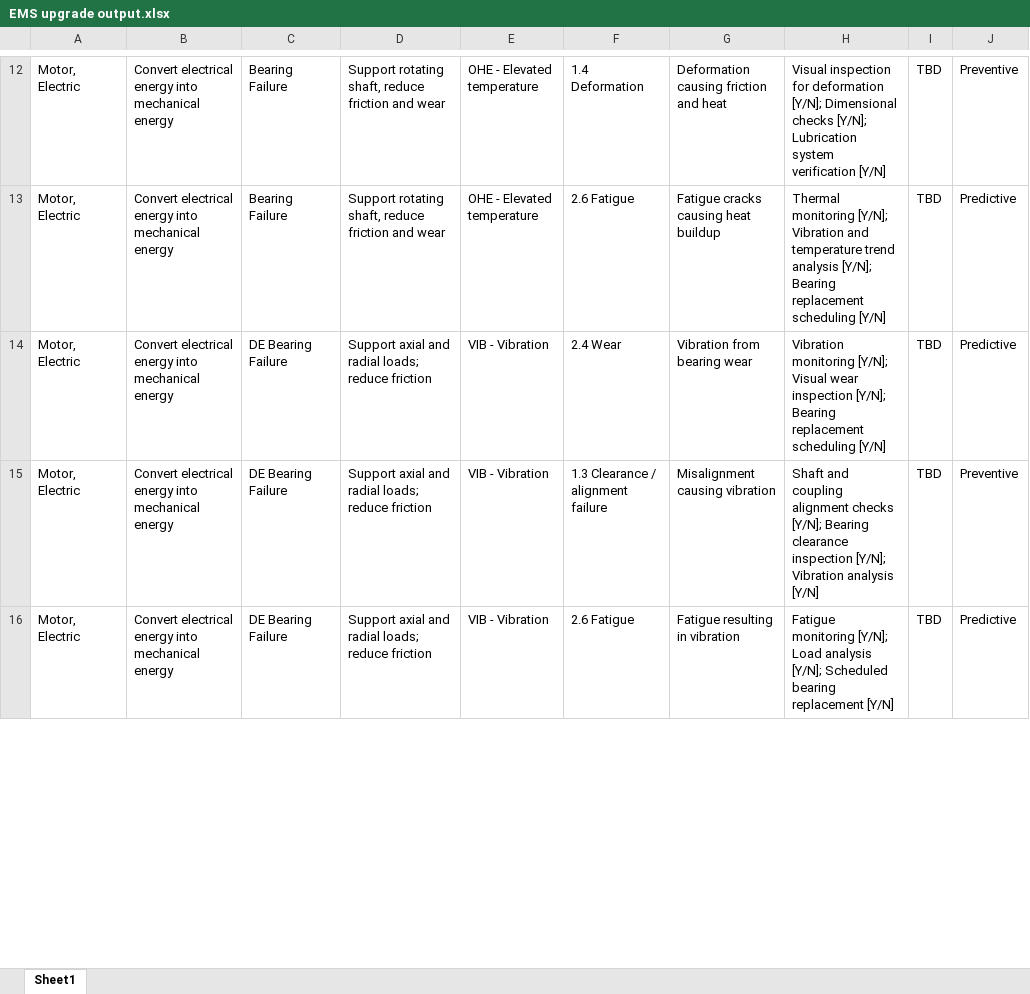
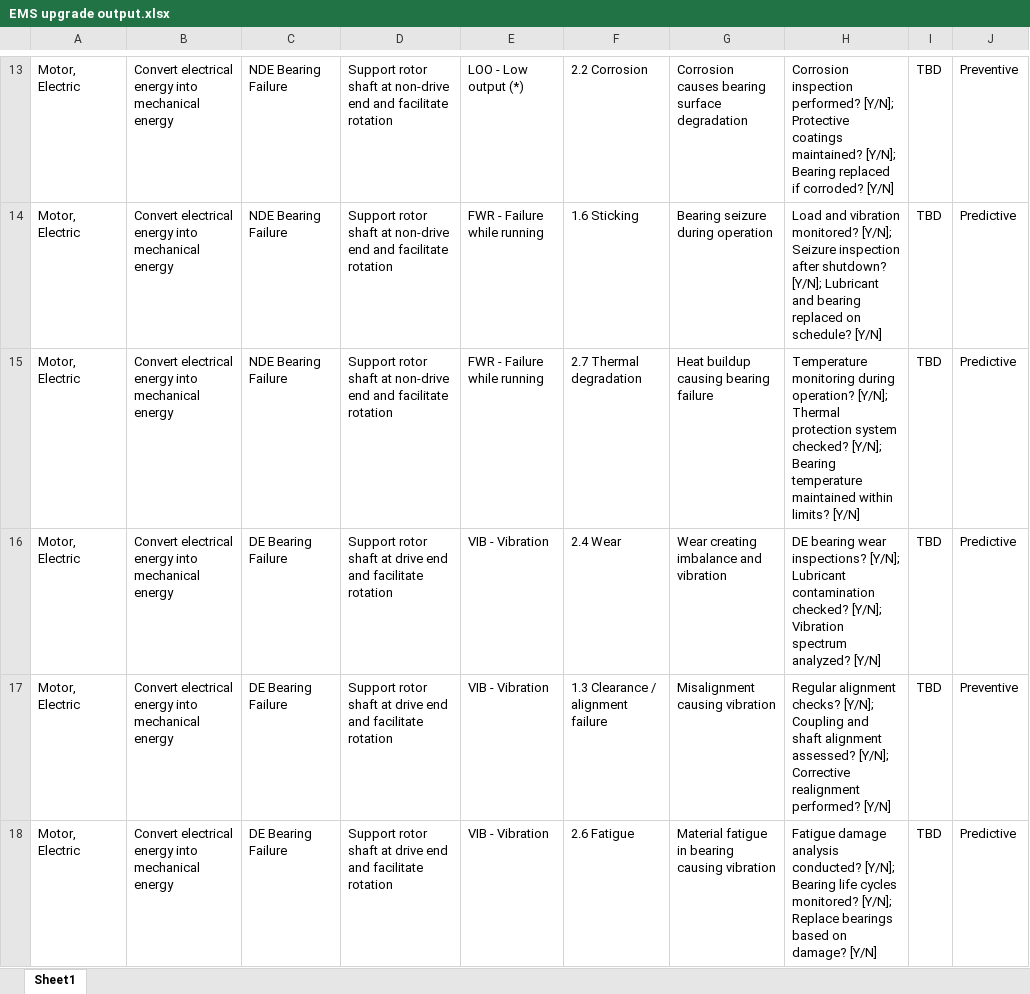
Before and after one commit to hugo12chiarelo-jpg/fmea-agent-test, an Excel workbook: outputs/EMS upgrade output.xlsx, sheet Sheet1, drawn as a sheet; only a part is shown, gaps mark what is left out; values as stored, in another font and other column widths than the file's, no borders; addresses are those after the commit; the diff covers the shown part only; the diff names each change by its address in the sheet, - before the commit and + after, or states it on an @@ line.

```diff
--- a/outputs/EMS upgrade output.xlsx (sheet Sheet1)
+++ b/outputs/EMS upgrade output.xlsx (sheet Sheet1)
-C13: Bearing Failure
+C13: NDE Bearing Failure
-D13: Support rotating shaft, reduce friction and wear
+D13: Support rotor shaft at non-drive end and facilitate rotation
-E13: OHE - Elevated temperature
+E13: LOO - Low output (*)
-F13: 1.4 Deformation
+F13: 2.2 Corrosion
-G13: Deformation causing friction and heat
+G13: Corrosion causes bearing surface degradation
-H13: Visual inspection for deformation [Y/N]; Dimensional checks [Y/N]; Lubrication system verification [Y/N]
+H13: Corrosion inspection performed? [Y/N]; Protective coatings maintained? [Y/N]; Bearing replaced if corroded? [Y/N]
+row 14: Motor, Electric | Convert electrical energy into mechanical energy | NDE Bearing Failure | Support rotor shaft at non-drive end and facilitate rotation | FWR - Failure while running | 1.6 Sticking | Bearing seizure during operation | Load and vibration monitored? [Y/N]; Seizure inspection after shutdown? [Y/N]; Lubricant and bearing replaced on schedule? [Y/N] | TBD | Predictive
-C15: Bearing Failure
+C15: NDE Bearing Failure
-D15: Support rotating shaft, reduce friction and wear
+D15: Support rotor shaft at non-drive end and facilitate rotation
-E15: OHE - Elevated temperature
+E15: FWR - Failure while running
-F15: 2.6 Fatigue
+F15: 2.7 Thermal degradation
-G15: Fatigue cracks causing heat buildup
+G15: Heat buildup causing bearing failure
-H15: Thermal monitoring [Y/N]; Vibration and temperature trend analysis [Y/N]; Bearing replacement scheduling [Y/N]
+H15: Temperature monitoring during operation? [Y/N]; Thermal protection system checked? [Y/N]; Bearing temperature maintained within limits? [Y/N]
-D16:D18: Support axial and radial loads; reduce friction
+D16:D18: Support rotor shaft at drive end and facilitate rotation
-G16: Vibration from bearing wear
+G16: Wear creating imbalance and vibration
-H16: Vibration monitoring [Y/N]; Visual wear inspection [Y/N]; Bearing replacement scheduling [Y/N]
+H16: DE bearing wear inspections? [Y/N]; Lubricant contamination checked? [Y/N]; Vibration spectrum analyzed? [Y/N]
-H17: Shaft and coupling alignment checks [Y/N]; Bearing clearance inspection [Y/N]; Vibration analysis [Y/N]
+H17: Regular alignment checks? [Y/N]; Coupling and shaft alignment assessed? [Y/N]; Corrective realignment performed? [Y/N]
-G18: Fatigue resulting in vibration
+G18: Material fatigue in bearing causing vibration
-H18: Fatigue monitoring [Y/N]; Load analysis [Y/N]; Scheduled bearing replacement [Y/N]
+H18: Fatigue damage analysis conducted? [Y/N]; Bearing life cycles monitored? [Y/N]; Replace bearings based on damage? [Y/N]
```
Also changed, not shown: other rows of this sheet.
